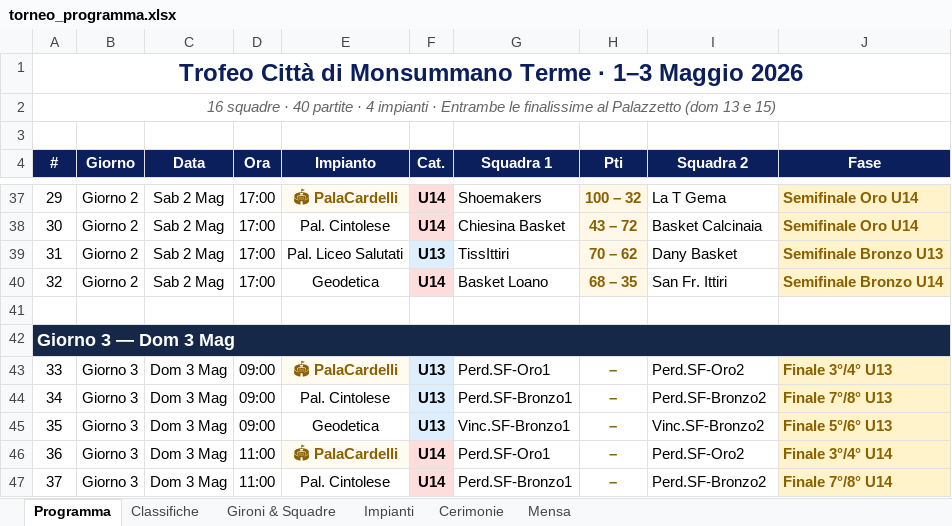
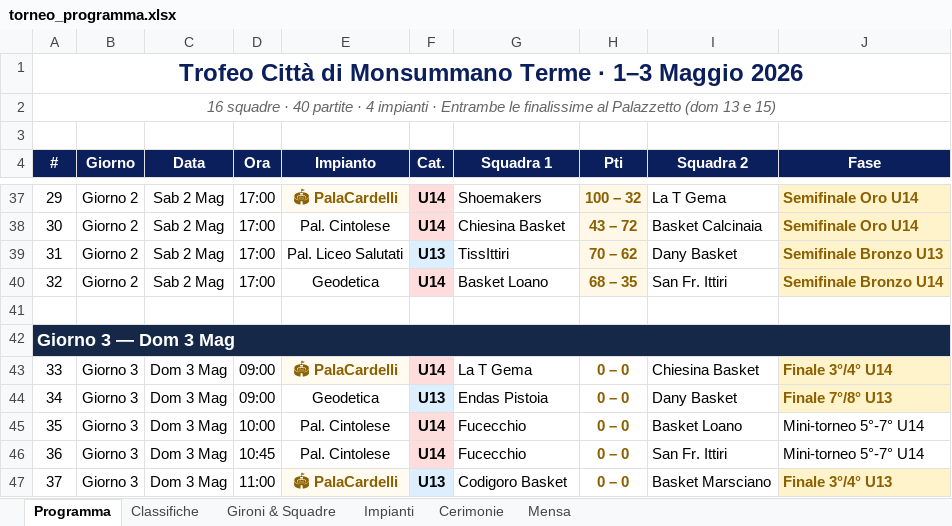
Before and after one commit to alecsal/trofeo-monsummano, an Excel workbook: torneo_programma.xlsx, sheet Programma, drawn as a sheet; only a part is shown, gaps mark what is left out; values as stored, in another font and other column widths than the file's, no borders; removed rows and columns are numbered as before the commit, all else as after; the diff covers the shown part only; the diff names each change by its address in the sheet, - before the commit and + after, or states it on an @@ line.

```diff
--- a/torneo_programma.xlsx (sheet Programma)
+++ b/torneo_programma.xlsx (sheet Programma)
-F43 (Cat.): U13
+F43 (Cat.): U14
-F43 fill: #DDEEFF
+F43 fill: #FFDDDD
-G43 (Squadra 1): Perd.SF-Oro1
+G43 (Squadra 1): La T Gema
-H43 (Pti): –
+H43 (Pti): 0 – 0
-I43 (Squadra 2): Perd.SF-Oro2
+I43 (Squadra 2): Chiesina Basket
-J43 (Fase): Finale 3°/4° U13
+J43 (Fase): Finale 3°/4° U14
-row 44: 34 | Giorno 3 | Dom 3 Mag | 09:00 | Pal. Cintolese | U13 | Perd.SF-Bronzo1 | – | Perd.SF-Bronzo2 | Finale 7°/8° U13
@@ column A (#) renumbered between rows 44 and 51 @@
-G44 (Squadra 1): Vinc.SF-Bronzo1
+G44 (Squadra 1): Endas Pistoia
-H44:H46 (Pti): –
+H44:H46 (Pti): 0 – 0
-I44 (Squadra 2): Vinc.SF-Bronzo2
+I44 (Squadra 2): Dany Basket
-J44 (Fase): Finale 5°/6° U13
+J44 (Fase): Finale 7°/8° U13
-D45 (Ora): 11:00
+D45 (Ora): 10:00
-E45 (Impianto): 🏟 PalaCardelli
+E45 (Impianto): Pal. Cintolese
@@ E45 bold: on → off, text colour: #8B6000 → black, fill: #FFFBF0 → none @@
-G45 (Squadra 1): Perd.SF-Oro1
+G45 (Squadra 1): Fucecchio
-I45 (Squadra 2): Perd.SF-Oro2
+I45 (Squadra 2): Basket Loano
-J45 (Fase): Finale 3°/4° U14
+J45 (Fase): Mini-torneo 5°-7° U14
@@ J45:J46 fill: #FFF3CC → none, bold: on → off, text colour: #8B6000 → black @@
-D46 (Ora): 11:00
+D46 (Ora): 10:45
-G46 (Squadra 1): Perd.SF-Bronzo1
+G46 (Squadra 1): Fucecchio
-I46 (Squadra 2): Perd.SF-Bronzo2
+I46 (Squadra 2): San Fr. Ittiri
-J46 (Fase): Finale 7°/8° U14
+J46 (Fase): Mini-torneo 5°-7° U14
+row 47: 37 | Giorno 3 | Dom 3 Mag | 11:00 | 🏟 PalaCardelli | U13 | Codigoro Basket | 0 – 0 | Basket Marsciano | Finale 3°/4° U13
```
Also changed, not shown: 1 added row, 11 edited cells and cell formats elsewhere in this sheet, griglia_pranzi_torneo.xlsx, 2 other files.
